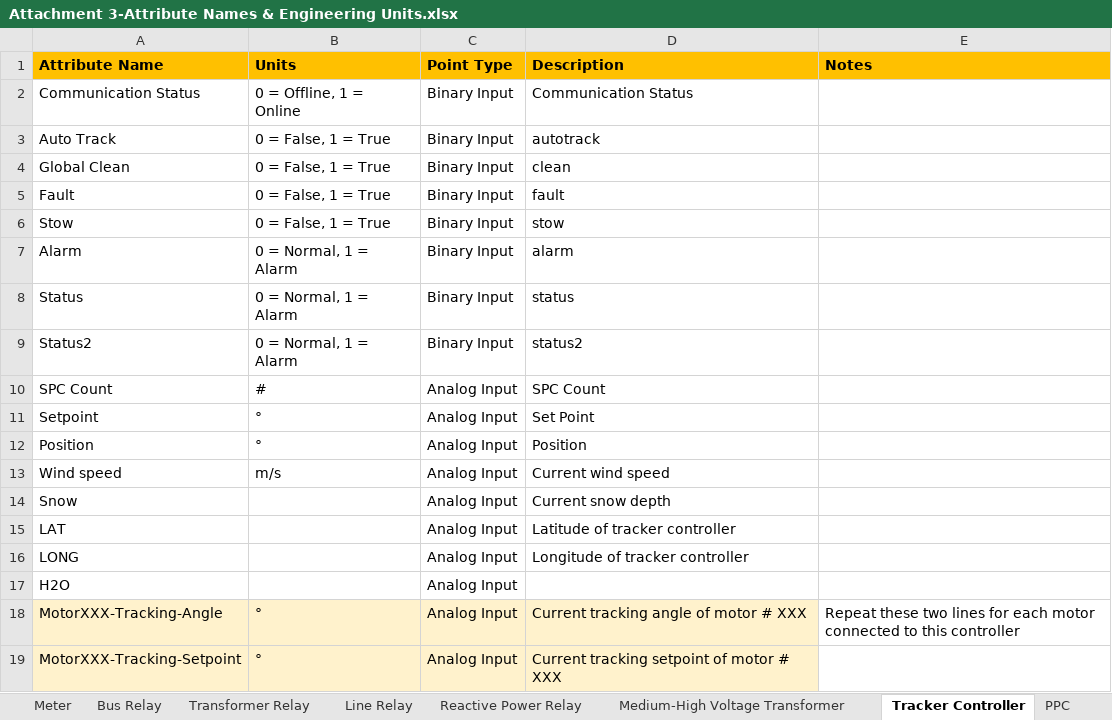
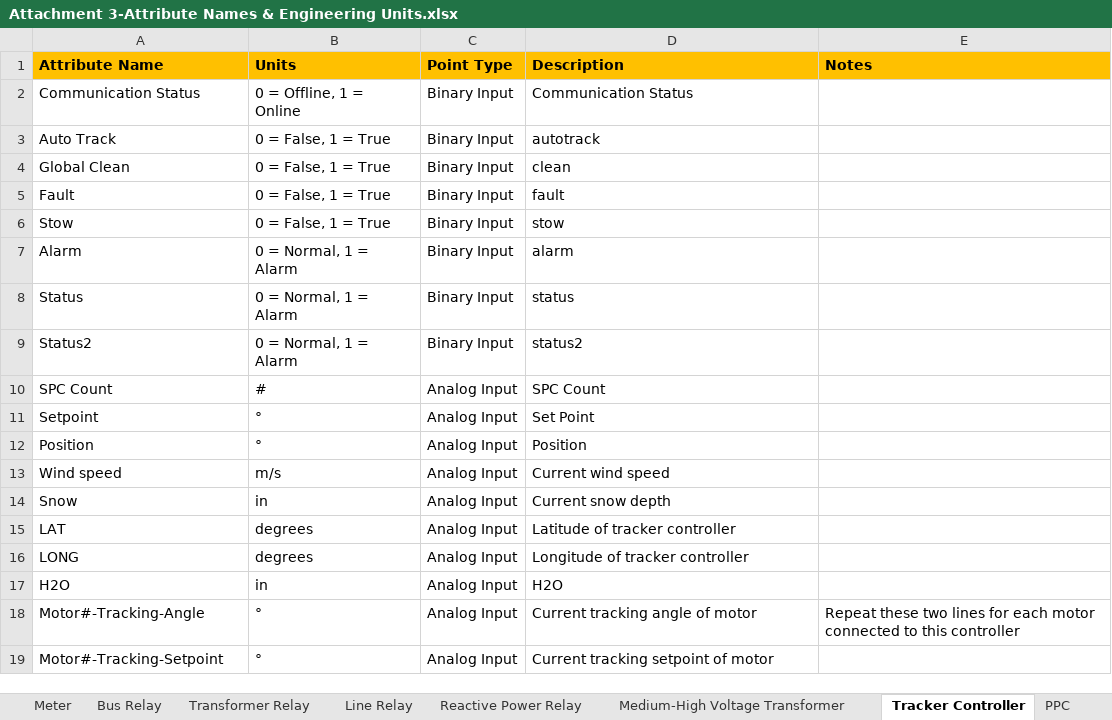
Before and after one commit to mattbogucki/PointsListValidator2, an Excel workbook: Attachment 3-Attribute Names & Engineering Units.xlsx, sheet Tracker Controller, drawn as a sheet; values as stored, in another font and other column widths than the file's, no borders; conditional formats not drawn; the diff names each change by its address in the sheet, - before the commit and + after, or states it on an @@ line.

```diff
--- a/Attachment 3-Attribute Names & Engineering Units.xlsx (sheet Tracker Controller)
+++ b/Attachment 3-Attribute Names & Engineering Units.xlsx (sheet Tracker Controller)
-B14 (Units): (empty)
+B14 (Units): in
-B15:B16 (Units): (empty)
+B15:B16 (Units): degrees
-B17 (Units): (empty)
+B17 (Units): in
-D17 (Description): (empty)
+D17 (Description): H2O
-A18 (Attribute Name): MotorXXX-Tracking-Angle
+A18 (Attribute Name): Motor#-Tracking-Angle
-A18:D19 fill: #FFF2CC
+A18:D19 fill: none
-D18 (Description): Current tracking angle of motor # XXX
+D18 (Description): Current tracking angle of motor
-A19 (Attribute Name): MotorXXX-Tracking-Setpoint
+A19 (Attribute Name): Motor#-Tracking-Setpoint
-D19 (Description): Current tracking setpoint of motor # XXX
+D19 (Description): Current tracking setpoint of motor
```
Also changed, not shown: sheet PPC, sheet TagNaming Criteria and Examples, sheet Inverter Module, sheet Inverter, sheet Reactive Power Relay, sheet Breaker Relay, other sheet tabs.
